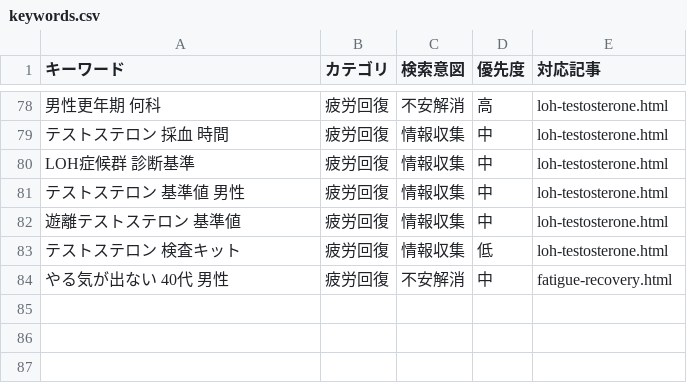
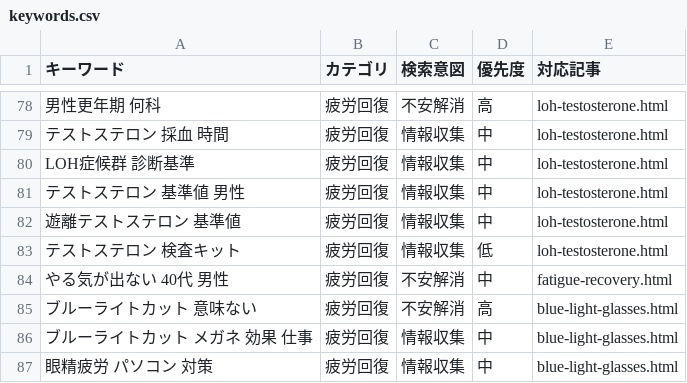
Before and after one commit to HCLAB16k/health-affiliate-site, a CSV file: keywords.csv, drawn as a sheet; only a part is shown, gaps mark what is left out; the diff names each change by its address in the sheet, - before the commit and + after, or states it on an @@ line.

```diff
--- a/keywords.csv
+++ b/keywords.csv
+row 85: ブルーライトカット 意味ない | 疲労回復 | 不安解消 | 高 | blue-light-glasses.html
+row 86: ブルーライトカット メガネ 効果 仕事 | 疲労回復 | 情報収集 | 中 | blue-light-glasses.html
+row 87: 眼精疲労 パソコン 対策 | 疲労回復 | 情報収集 | 中 | blue-light-glasses.html
```
Also changed, not shown: 3 other files.
